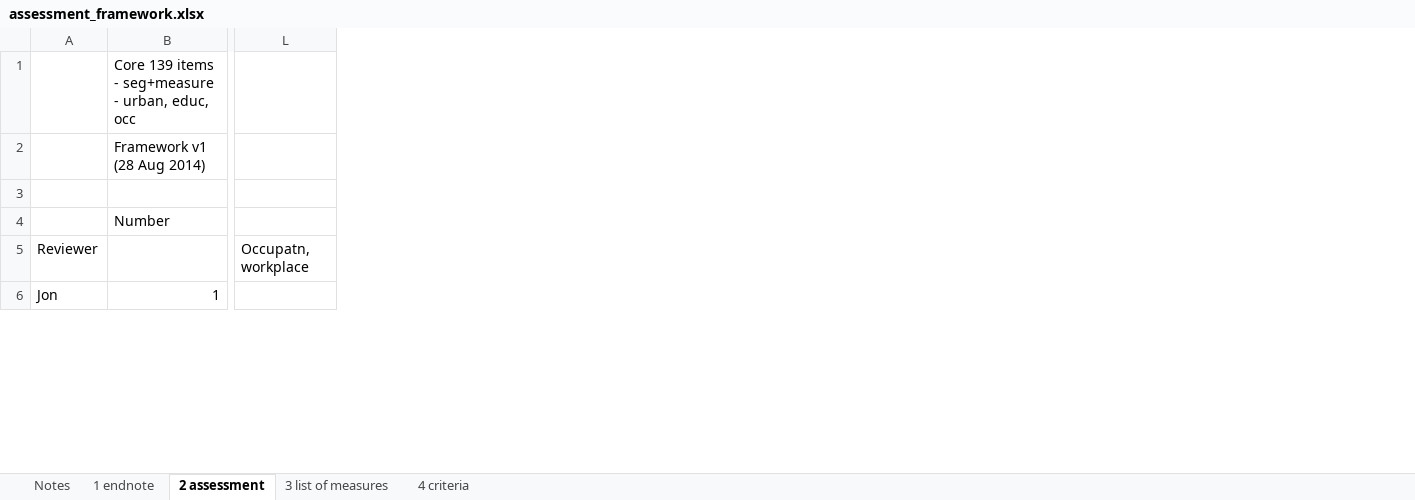
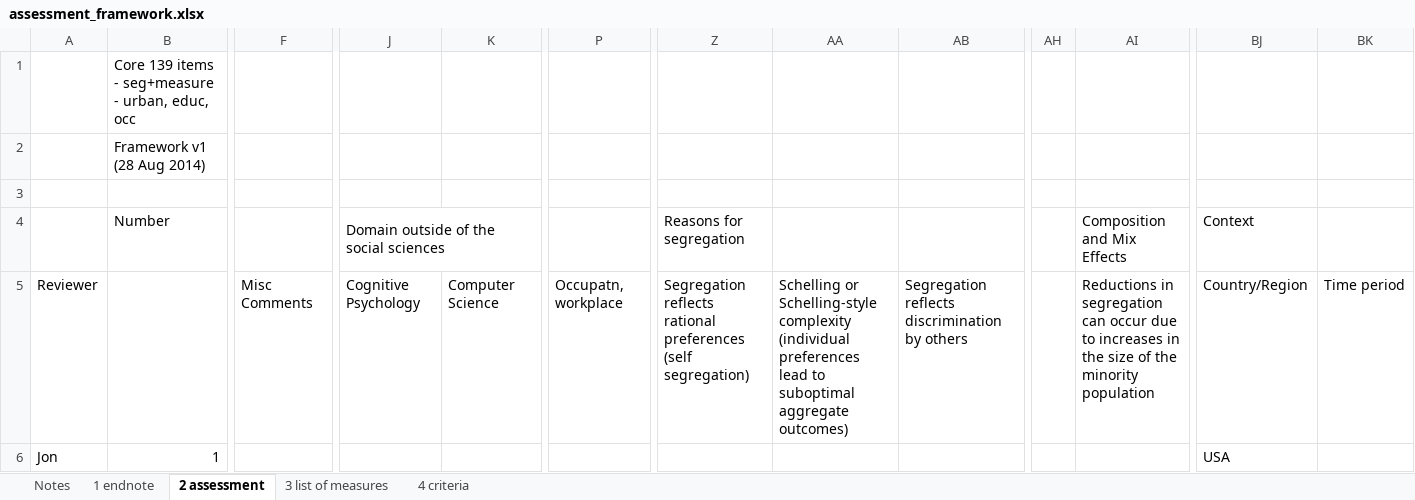
Before and after one commit to JonMinton/Segregation_Literature_Review, an Excel workbook: tame/core_139/assessment_framework.xlsx, sheet 2 assessment, drawn as a sheet; only a part is shown, gaps mark what is left out; values as stored, in another font and other column widths than the file's, no cell formats; removed rows and columns are numbered as before the commit, all else as after; the diff covers the shown part only; the diff names each change by its address in the sheet, - before the commit and + after, or states it on an @@ line.

Commit message:
corrected ref 025; added to lit review sheet

```diff
--- a/tame/core_139/assessment_framework.xlsx (sheet 2 assessment)
+++ b/tame/core_139/assessment_framework.xlsx (sheet 2 assessment)
+column F, row 5: Misc Comments
+column J, rows 4-5: Domain outside of the social sciences | Cognitive Psychology
+column K, row 5: Computer Science
-column L, row 5: Occupatn, workplace
+column P, row 5: Occupatn, workplace
+column Z (Reasons for segregation), row 5: Segregation reflects rational preferences (self segregation)
+column AA, row 5: Schelling or Schelling-style complexity (individual preferences lead to suboptimal aggregate outcomes)
+column AB, row 5: Segregation reflects discrimination by others
+column AH, empty
+column AI (Composition and Mix Effects), row 5: Reductions in segregation can occur due to increases in the size of the minority population
+column BJ (Context), rows 5-6: Country/Region | USA
+column BK, row 5: Time period
```
Also changed, not shown: 6 removed rows, 63 hidden or unhidden rows, 2 added columns and 97 edited cells elsewhere in this sheet, cell formats, formulas that keep their value, hidden cells, 3 other files.
